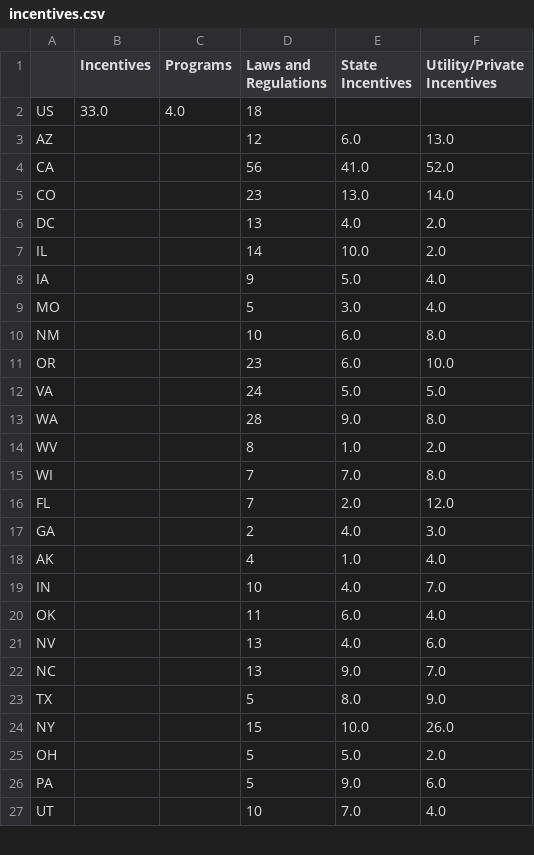
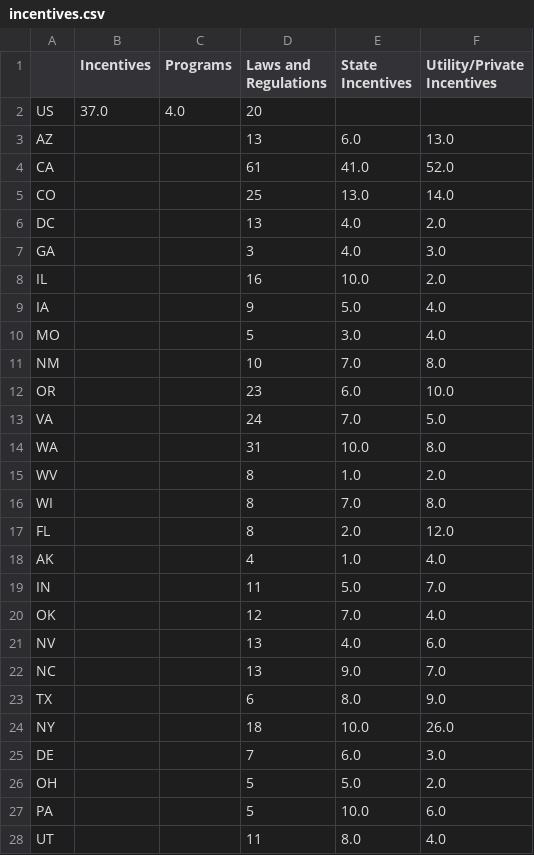
Before and after one commit to minmincg/ElectricCar_Analysis, a CSV file: Resources/incentives.csv, drawn as a sheet; only a part is shown; the diff covers the shown part only.

```diff
--- a/Resources/incentives.csv
+++ b/Resources/incentives.csv
@@ -1,27 +1,28 @@
 ,Incentives,Programs,Laws and Regulations,State Incentives,Utility/Private Incentives
-US,33.0,4.0,18,,
-AZ,,,12,6.0,13.0
-CA,,,56,41.0,52.0
-CO,,,23,13.0,14.0
+US,37.0,4.0,20,,
+AZ,,,13,6.0,13.0
+CA,,,61,41.0,52.0
+CO,,,25,13.0,14.0
 DC,,,13,4.0,2.0
-IL,,,14,10.0,2.0
+GA,,,3,4.0,3.0
+IL,,,16,10.0,2.0
 IA,,,9,5.0,4.0
 MO,,,5,3.0,4.0
-NM,,,10,6.0,8.0
+NM,,,10,7.0,8.0
 OR,,,23,6.0,10.0
-VA,,,24,5.0,5.0
-WA,,,28,9.0,8.0
+VA,,,24,7.0,5.0
+WA,,,31,10.0,8.0
 WV,,,8,1.0,2.0
-WI,,,7,7.0,8.0
-FL,,,7,2.0,12.0
-GA,,,2,4.0,3.0
+WI,,,8,7.0,8.0
+FL,,,8,2.0,12.0
 AK,,,4,1.0,4.0
-IN,,,10,4.0,7.0
-OK,,,11,6.0,4.0
+IN,,,11,5.0,7.0
+OK,,,12,7.0,4.0
 NV,,,13,4.0,6.0
 NC,,,13,9.0,7.0
-TX,,,5,8.0,9.0
-NY,,,15,10.0,26.0
+TX,,,6,8.0,9.0
+NY,,,18,10.0,26.0
+DE,,,7,6.0,3.0
 OH,,,5,5.0,2.0
-PA,,,5,9.0,6.0
-UT,,,10,7.0,4.0
+PA,,,5,10.0,6.0
+UT,,,11,8.0,4.0
```
Also changed, not shown: 2 added rows, 3 removed rows and 8 edited cells elsewhere in this file, Resources/education_data.csv, 13 other files.
